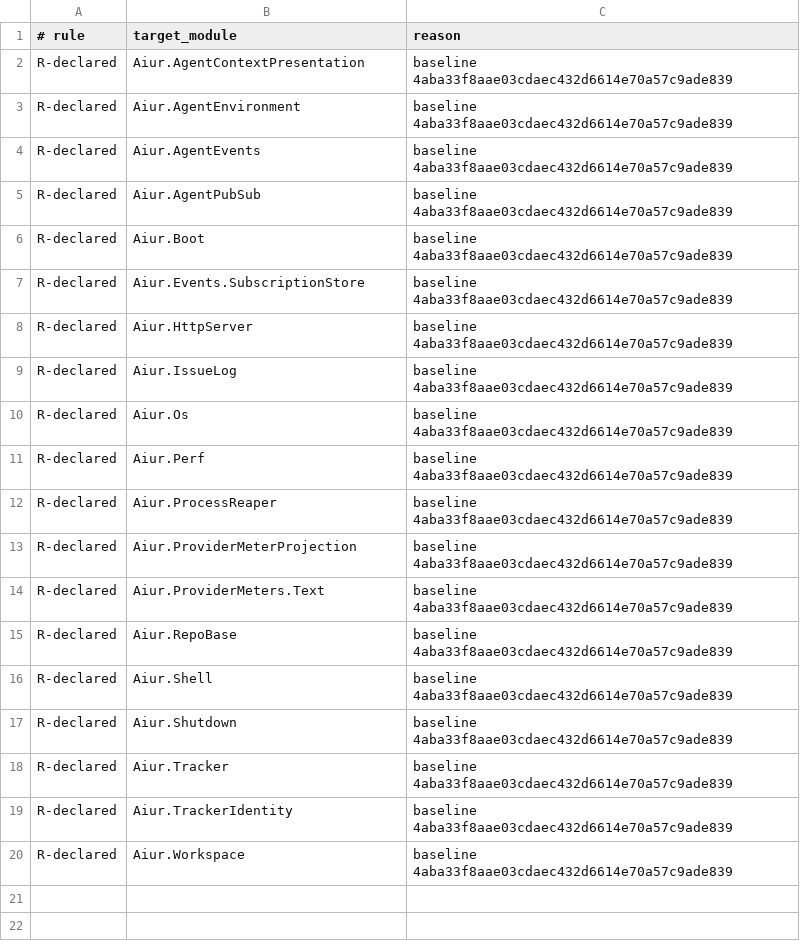
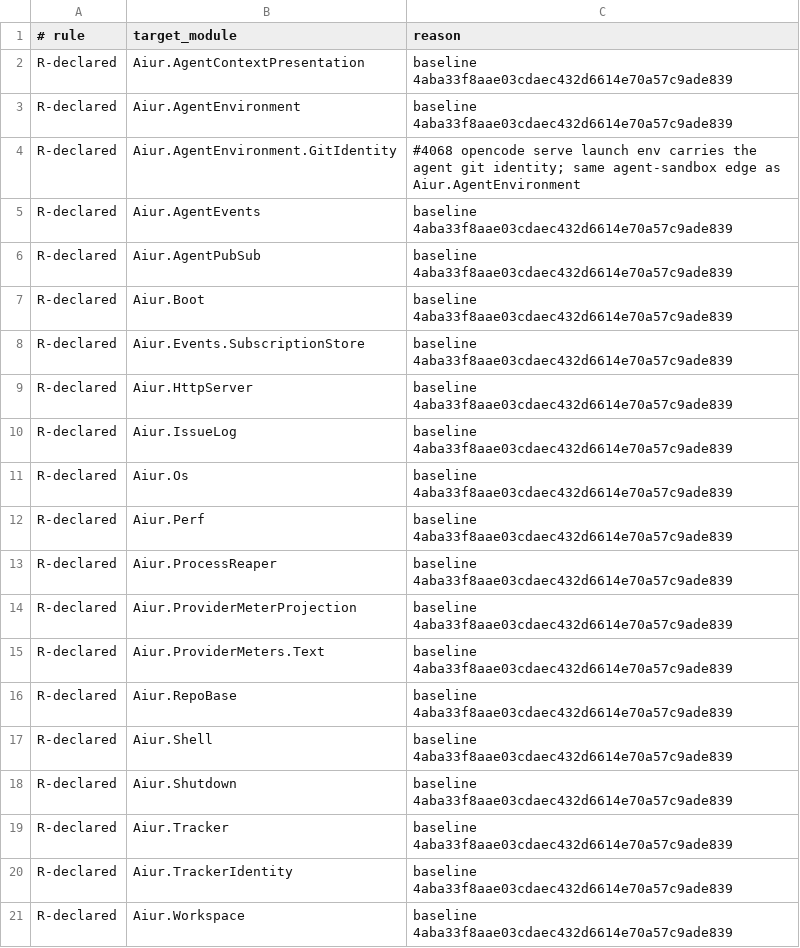
Before and after one commit to aiur-team/aiur, a TSV file: scripts/components/allowlist/tui.tsv, drawn as a sheet; the diff names each change by its address in the sheet, - before the commit and + after, or states it on an @@ line.

Commit message:
Allow opencode identity edge

```diff
--- a/scripts/components/allowlist/tui.tsv
+++ b/scripts/components/allowlist/tui.tsv
+row 4: R-declared | Aiur.AgentEnvironment.GitIdentity | #4068 opencode serve launch env carries the agent git identity; same agent-sandbox edge as Aiur.AgentEnvironment
```
Also changed, not shown: 1 other file.
